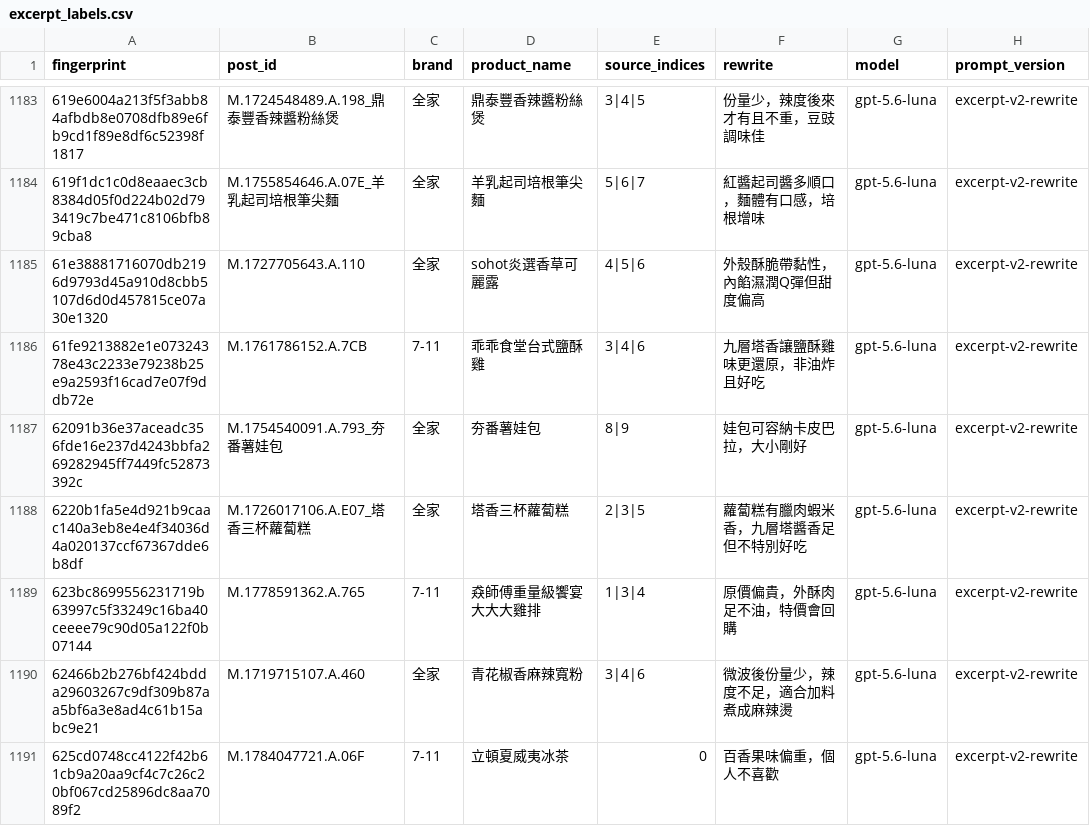
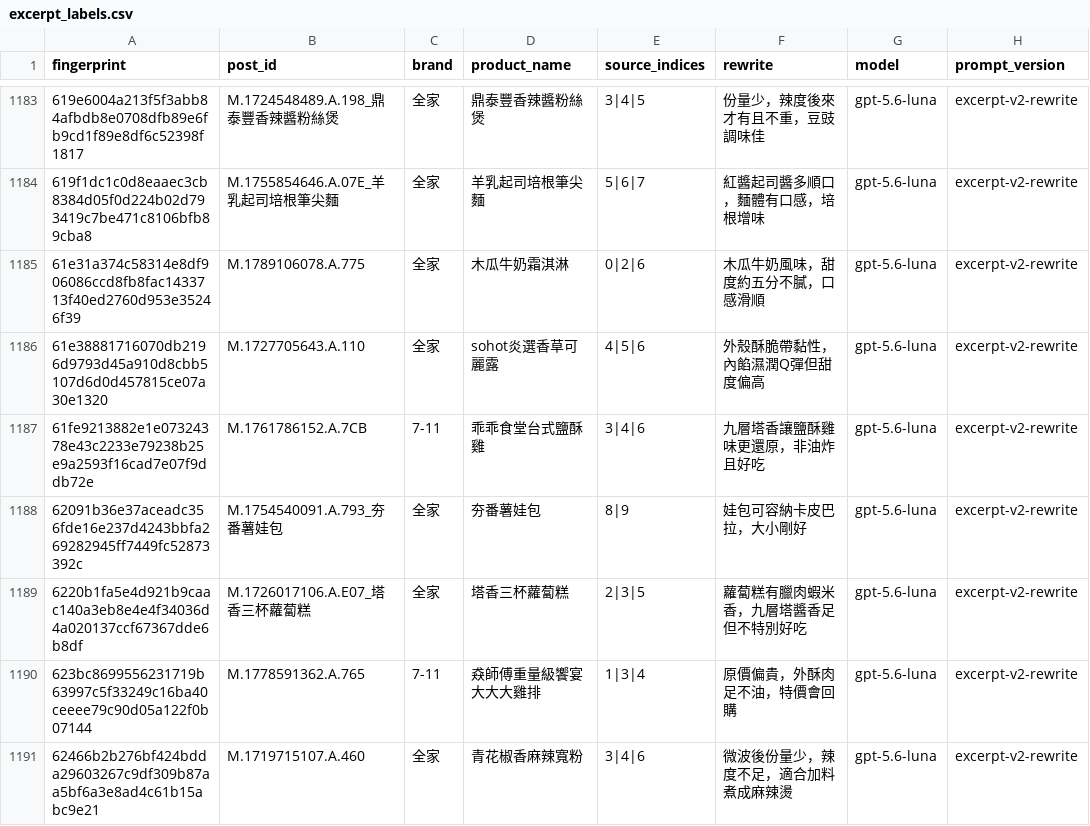
Before and after one commit to YuHsunWang/cvs-radar, a CSV file: data/labels/excerpt_labels.csv, drawn as a sheet; only a part is shown, gaps mark what is left out; the shorter side is filled out with more unchanged rows.

```diff
--- a/data/labels/excerpt_labels.csv
+++ b/data/labels/excerpt_labels.csv
@@ -1184,2 +1184,3 @@
 619f1dc1c0d8eaaec3cb8384d05f0d224b02d793419c7be471c8106bfb89cba8,M.1755854646.A.07E_羊乳起司培根筆尖麵,全家,羊乳起司培根筆尖麵,5|6|7,紅醬起司醬多順口，麵體有口感，培根增味,gpt-5.6-luna,excerpt-v2-rewrite
+61e31a374c58314e8df906086ccd8fb8fac1433713f40ed2760d953e35246f39,M.1789106078.A.775,全家,木瓜牛奶霜淇淋,0|2|6,木瓜牛奶風味，甜度約五分不膩，口感滑順,gpt-5.6-luna,excerpt-v2-rewrite
 61e38881716070db2196d9793d45a910d8cbb5107d6d0d457815ce07a30e1320,M.1727705643.A.110,全家,sohot炎選香草可麗露,4|5|6,外殼酥脆帶黏性，內餡濕潤Q彈但甜度偏高,gpt-5.6-luna,excerpt-v2-rewrite
```
Also changed, not shown: data/labels/product_name_labels.csv, 4 other files.
